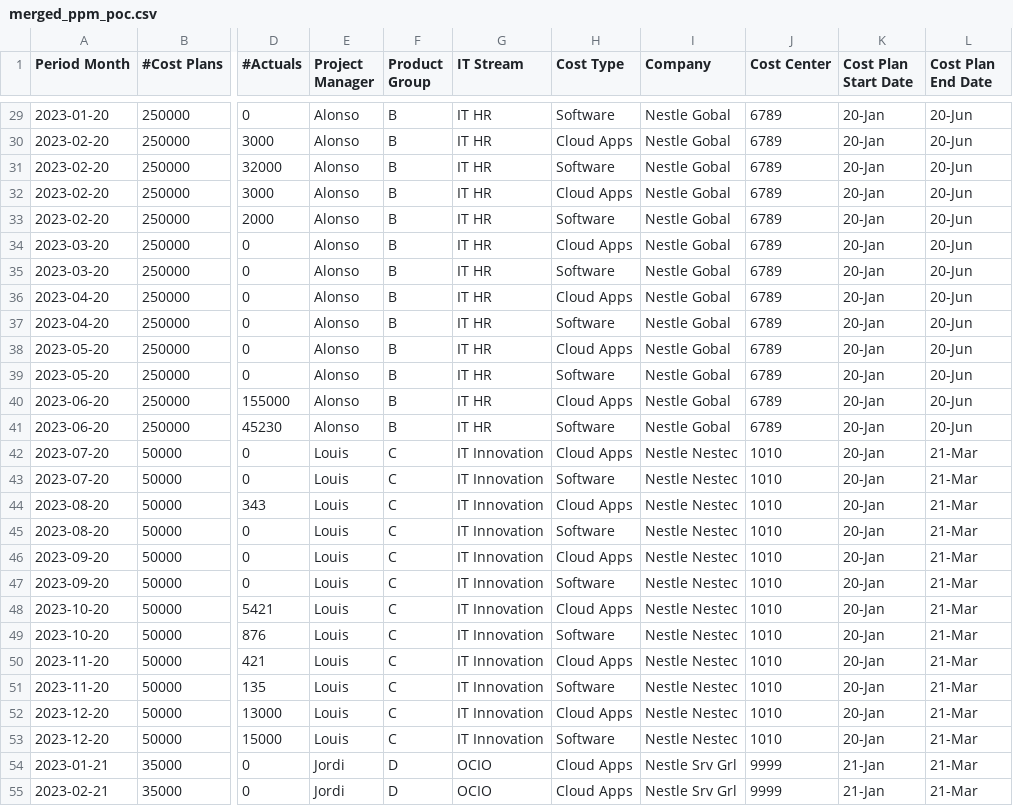
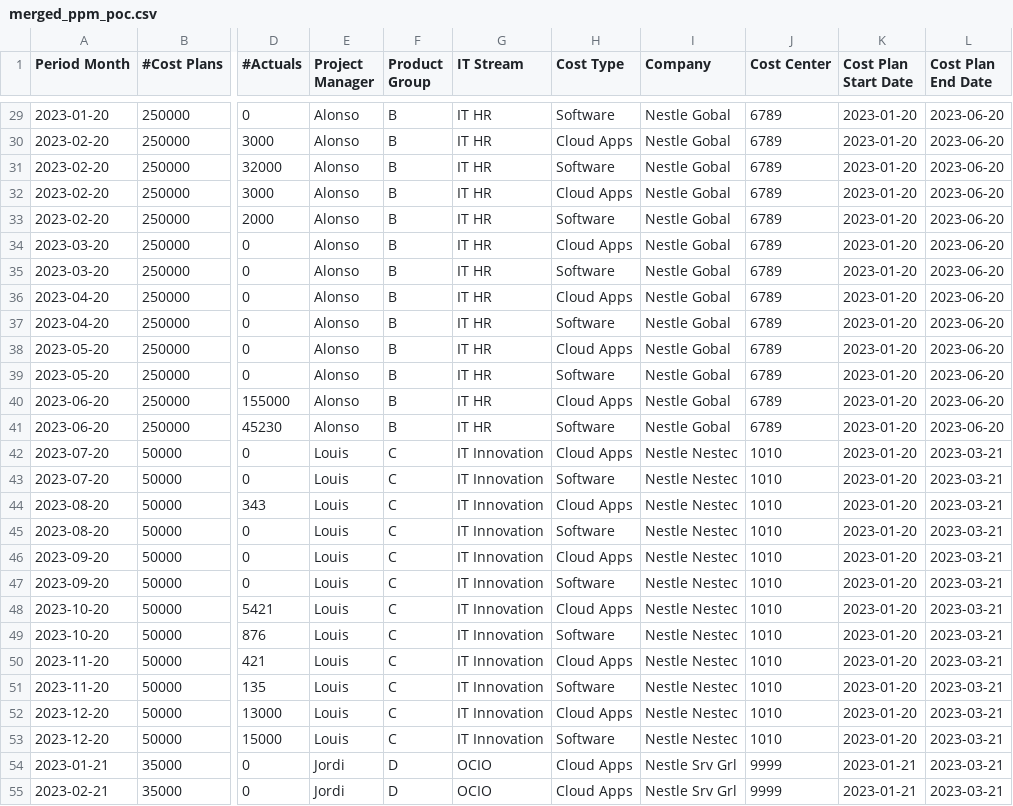
Before and after one commit to bakstorage00001/ppm, a CSV file: merged_ppm_poc.csv, drawn as a sheet; only a part is shown, gaps mark what is left out; the diff covers the shown part only; the diff names each change by its address in the sheet, - before the commit and + after, or states it on an @@ line.

```diff
--- a/merged_ppm_poc.csv
+++ b/merged_ppm_poc.csv
-K29:K53 (Cost Plan Start Date): 20-Jan
+K29:K53 (Cost Plan Start Date): 2023-01-20
-L29:L41 (Cost Plan End Date): 20-Jun
+L29:L41 (Cost Plan End Date): 2023-06-20
-L42:L55 (Cost Plan End Date): 21-Mar
+L42:L55 (Cost Plan End Date): 2023-03-21
-K54:K55 (Cost Plan Start Date): 21-Jan
+K54:K55 (Cost Plan Start Date): 2023-01-21
```
Also changed, not shown: 58 edited cells elsewhere in this file.
